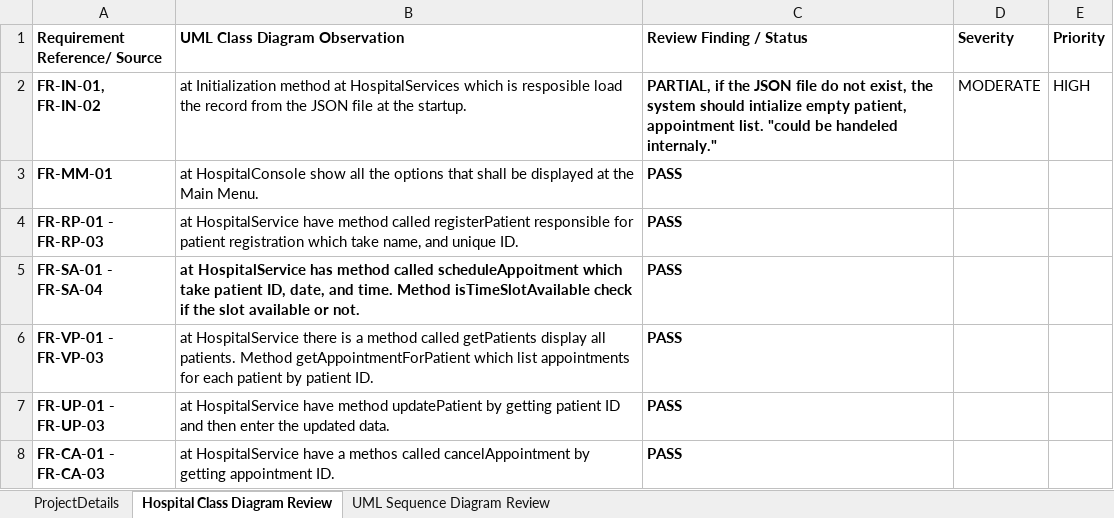
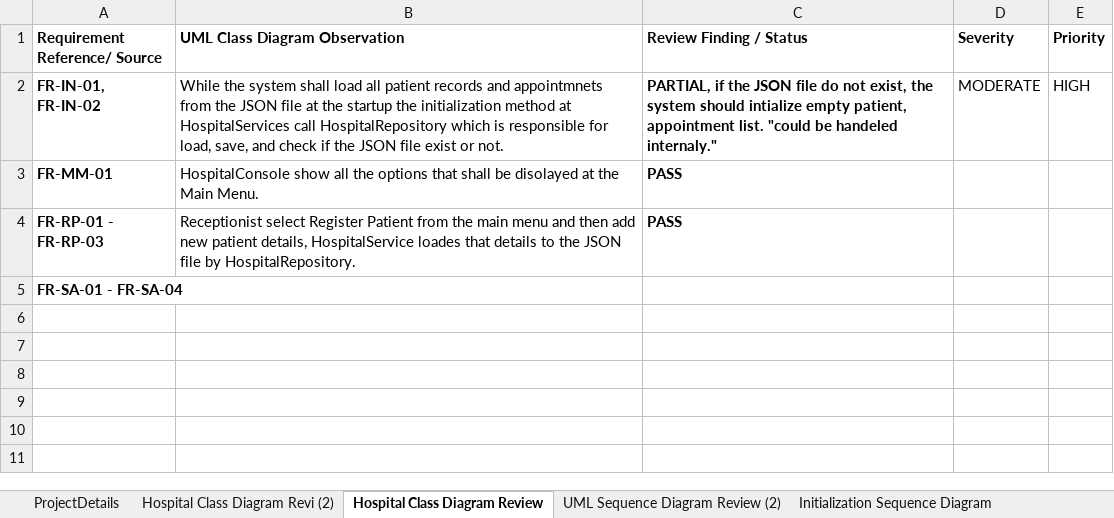
Before and after one commit to Ahmed-Mazhar1/Hospital-Management-System-Software-Testing-, an Excel workbook: Docx/StaticReviewReport_Design.xlsx, sheet Hospital Class Diagram Review, drawn as a sheet; values as stored, in another font and other column widths than the file's, no borders; table styles not drawn; the diff names each change by its address in the sheet, - before the commit and + after, or states it on an @@ line.

```diff
--- a/Docx/StaticReviewReport_Design.xlsx (sheet Hospital Class Diagram Review)
+++ b/Docx/StaticReviewReport_Design.xlsx (sheet Hospital Class Diagram Review)
-sheet tab: UML Sequence Diagram Review
+sheet tab: Initialization Sequence Diagram
+sheet tab: Hospital Class Diagram Revi (2)
+sheet tab: UML Sequence Diagram Review (2)
-B2 (UML Class Diagram Observation): at Initialization method at HospitalServices which is resposible load the record from the JSON file at the startup.
+B2 (UML Class Diagram Observation): While the system shall load all patient records and appointmnets from the JSON file at the startup the initialization method at HospitalServices call HospitalRepository which is responsible for load, save, and check if the JSON file exist or not.
-B3 (UML Class Diagram Observation): at HospitalConsole show all the options that shall be displayed at the…
+B3 (UML Class Diagram Observation): HospitalConsole show all the options that shall be disolayed at the…
-B4 (UML Class Diagram Observation): at HospitalService have method called registerPatient responsible for patient registration which take name, and unique ID.
+B4 (UML Class Diagram Observation): Receptionist select Register Patient from the main menu and then add new patient details, HospitalService loades that details to the JSON file by HospitalRepository.
-B5 (UML Class Diagram Observation): at HospitalService has method called scheduleAppoitment which take patient ID, date, and time. Method isTimeSlotAvailable check if the slot available or not.
+B5 (UML Class Diagram Observation): (empty)
-C5 (Review Finding / Status): PASS
+C5 (Review Finding / Status): (empty)
-row 6: FR-VP-01 - FR-VP-03 | at HospitalService there is a method called getPatients display all patients. Method getAppointmentForPatient which list appointments for each patient by patient ID. | PASS
-row 7: FR-UP-01 - FR-UP-03 | at HospitalService have method updatePatient by getting patient ID and then enter the updated data. | PASS
-row 8: FR-CA-01 - FR-CA-03 | at HospitalService have a methos called cancelAppointment by getting appointment ID. | PASS
```
Also changed, not shown: sheet Initialization Sequence Diagram.
